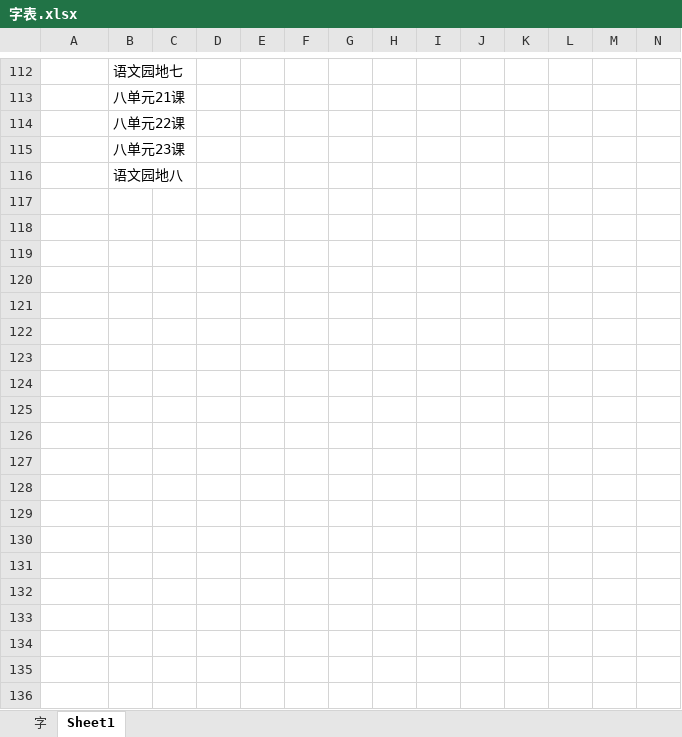
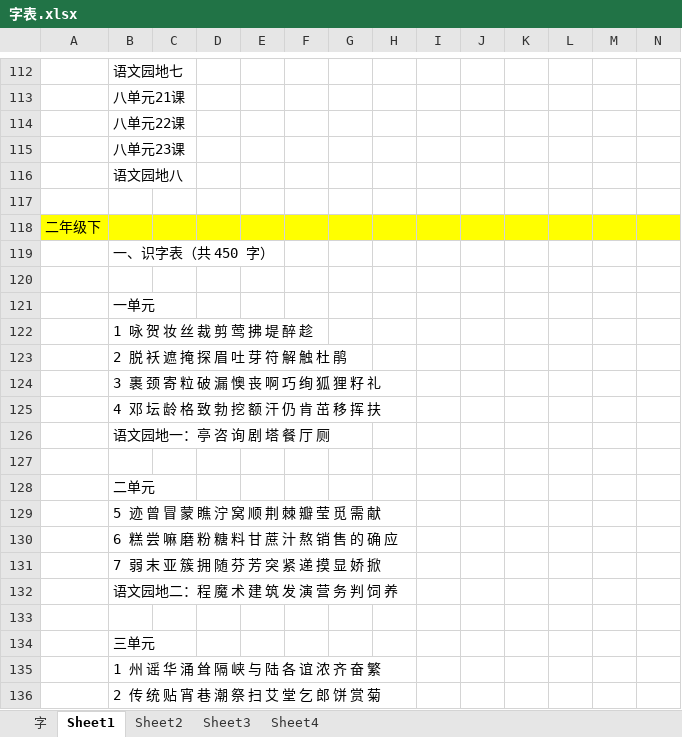
Before and after one commit to juxinA1/tools, an Excel workbook: 20260408_识字表/字表.xlsx, sheet Sheet1, drawn as a sheet; only a part is shown, gaps mark what is left out; values as stored, in another font and other column widths than the file's, no borders; rows hold the shown columns only; the diff covers the shown part only; the diff names each change by its address in the sheet, - before the commit and + after, or states it on an @@ line.

```diff
--- a/20260408_识字表/字表.xlsx (sheet Sheet1)
+++ b/20260408_识字表/字表.xlsx (sheet Sheet1)
+sheet tab: Sheet2
+sheet tab: Sheet3
+sheet tab: Sheet4
+row 117: (empty)
+row 118: 二年级下
+row 119:  | 一、识字表（共 450 字）
+row 120: (empty)
+row 121:  | 一单元
+row 122:  | 1 咏 贺 妆 丝 裁 剪 莺 拂 堤 醉 趁
+row 123:  | 2 脱 袄 遮 掩 探 眉 吐 芽 符 解 触 杜 鹃
+row 124:  | 3 裹 颈 寄 粒 破 漏 懊 丧 啊 巧 绚 狐 狸 籽 礼
+row 125:  | 4 邓 坛 龄 格 致 勃 挖 额 汗 仍 肯 茁 移 挥 扶
+row 126:  | 语文园地一：亭 咨 询 剧 塔 餐 厅 厕
+row 127: (empty)
+row 128:  | 二单元
+row 129:  | 5 迹 曾 冒 蒙 瞧 泞 窝 顺 荆 棘 瓣 莹 觅 需 献
+row 130:  | 6 糕 尝 嘛 磨 粉 糖 料 甘 蔗 汁 熬 销 售 的 确 应
+row 131:  | 7 弱 末 亚 簇 拥 随 芬 芳 突 紧 递 摸 显 娇 掀
+row 132:  | 语文园地二：程 魔 术 建 筑 发 演 营 务 判 饲 养
+row 133: (empty)
+row 134:  | 三单元
+row 135:  | 1 州 谣 华 涌 耸 隔 峡 与 陆 各 谊 浓 齐 奋 繁
+row 136:  | 2 传 统 贴 宵 巷 潮 祭 扫 艾 堂 乞 郎 饼 赏 菊
```
Also changed, not shown: 171 added rows elsewhere in this sheet, sheet 字, 8 other files.
